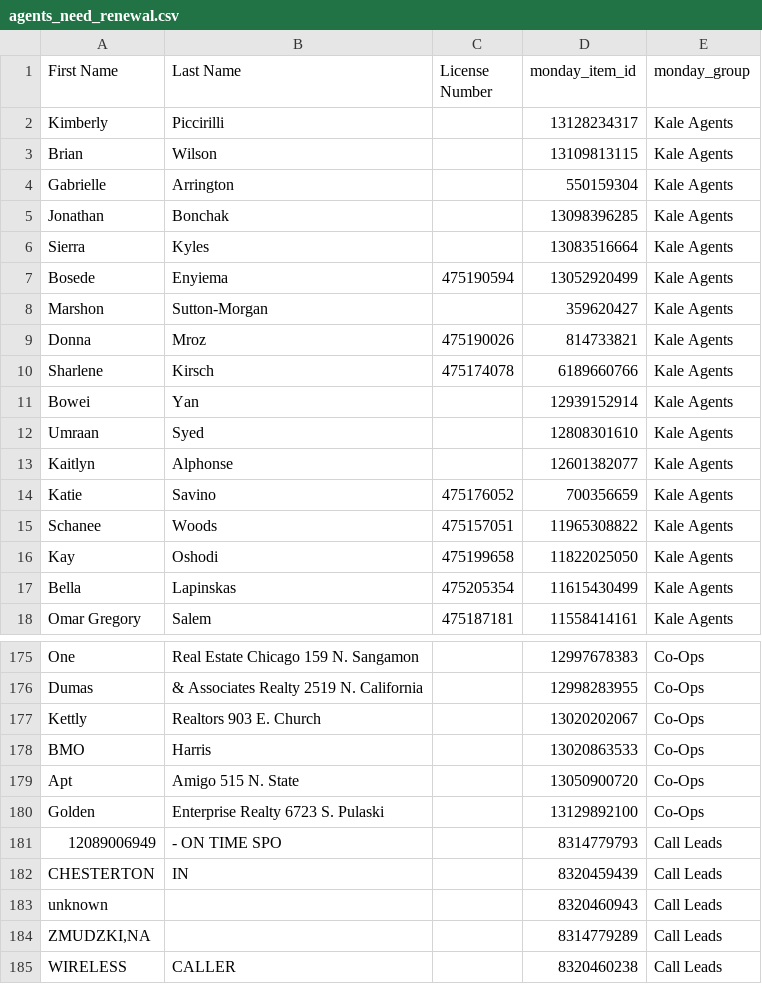
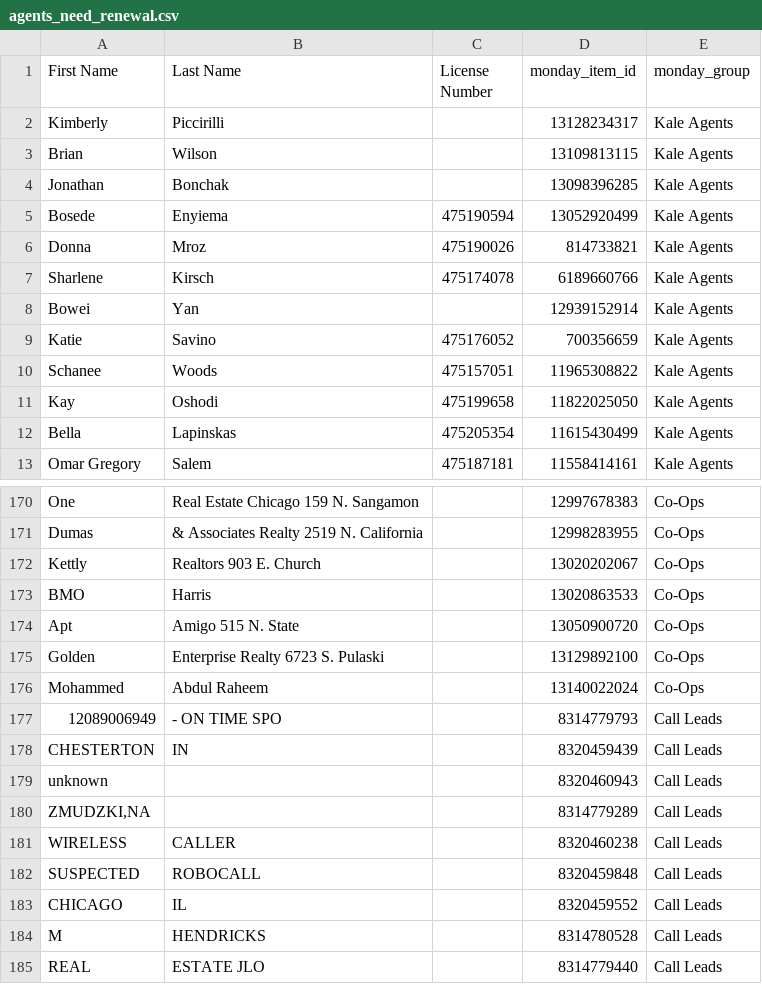
Before and after one commit to delfinparis/kha-agent-renewal-project, a CSV file: agents_need_renewal.csv, drawn as a sheet; only a part is shown, gaps mark what is left out; the shorter side is filled out with more unchanged rows; removed rows and columns are numbered as before the commit, all else as after; the diff names each change by its address in the sheet, - before the commit and + after, or states it on an @@ line.

```diff
--- a/agents_need_renewal.csv
+++ b/agents_need_renewal.csv
-row 4: Gabrielle | Arrington |  | 550159304 | Kale Agents
-row 6: Sierra | Kyles |  | 13083516664 | Kale Agents
-row 8: Marshon | Sutton-Morgan |  | 359620427 | Kale Agents
-row 12: Umraan | Syed |  | 12808301610 | Kale Agents
-row 13: Kaitlyn | Alphonse |  | 12601382077 | Kale Agents
+row 176: Mohammed | Abdul Raheem |  | 13140022024 | Co-Ops
```
Also changed, not shown: 1 other file.
